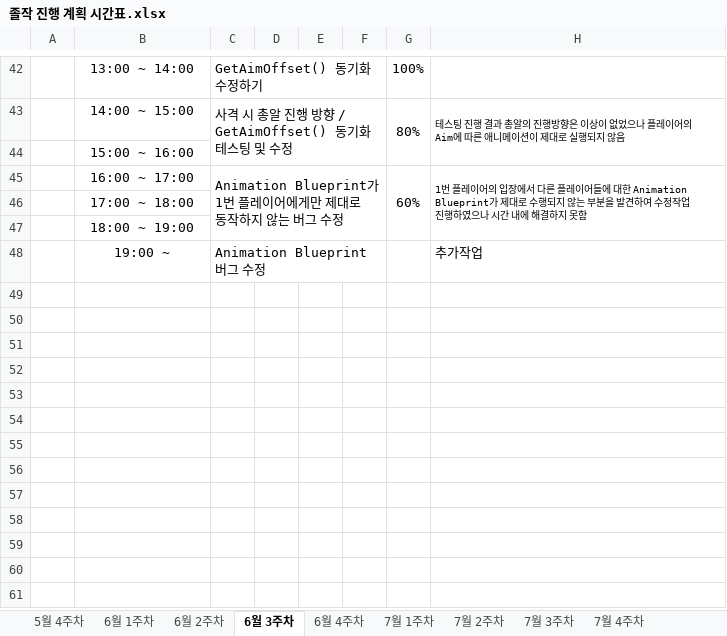
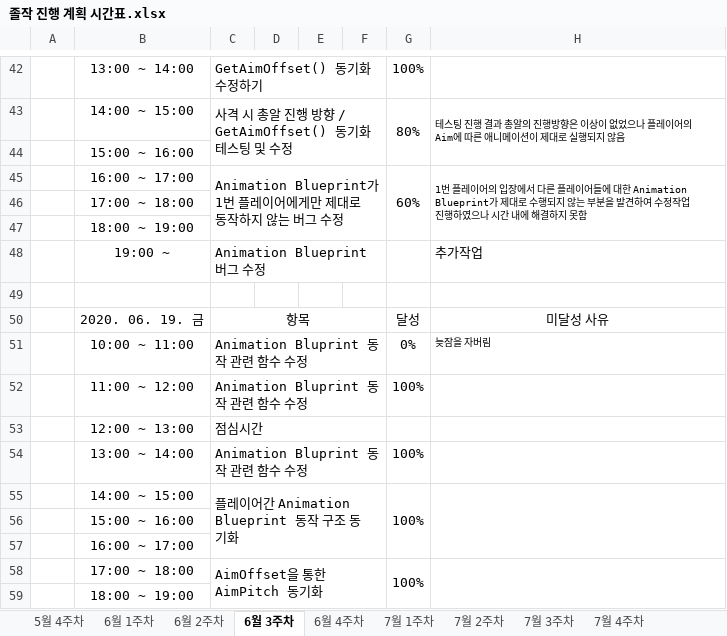
Before and after one commit to ymk1477/Project_Survivor_Kit, an Excel workbook: 졸작 진행 계획 시간표.xlsx, sheet 6월 3주차, drawn as a sheet; only a part is shown, gaps mark what is left out; values as stored, in another font and other column widths than the file's, no borders; the diff names each change by its address in the sheet, - before the commit and + after, or states it on an @@ line.

```diff
--- a/졸작 진행 계획 시간표.xlsx (sheet 6월 3주차)
+++ b/졸작 진행 계획 시간표.xlsx (sheet 6월 3주차)
+row 49: (empty)
+row 50:  | 2020. 06. 19. 금 | 항목 |  |  |  | 달성 | 미달성 사유
+row 51:  | 10:00 ~ 11:00 | Animation Bluprint 동작 관련 함수 수정 |  |  |  | 0% | 늦잠을 자버림
+row 52:  | 11:00 ~ 12:00 | Animation Bluprint 동작 관련 함수 수정 |  |  |  | 100%
+row 53:  | 12:00 ~ 13:00 | 점심시간
+row 54:  | 13:00 ~ 14:00 | Animation Bluprint 동작 관련 함수 수정 |  |  |  | 100%
+row 55:  | 14:00 ~ 15:00 | 플레이어간 Animation Blueprint 동작 구조 동기화 |  |  |  | 100%
+row 56:  | 15:00 ~ 16:00
+row 57:  | 16:00 ~ 17:00
+row 58:  | 17:00 ~ 18:00 | AimOffset을 통한 AimPitch 동기화 |  |  |  | 100%
+row 59:  | 18:00 ~ 19:00
```
Also changed, not shown: 6 other files.
